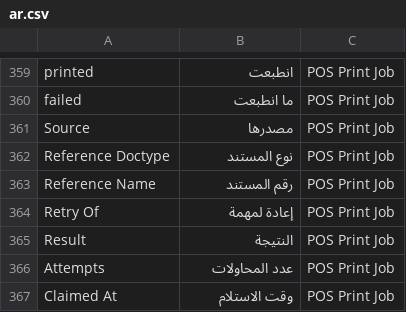
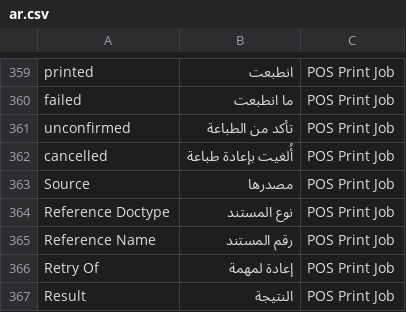
Before and after one commit to hh2000h4000/ruzmh_restaurant_pos, a CSV file: restaurant_pos/translations/ar.csv, drawn as a sheet; only a part is shown, gaps mark what is left out; the shorter side is filled out with more unchanged rows.

```diff
--- a/restaurant_pos/translations/ar.csv
+++ b/restaurant_pos/translations/ar.csv
@@ -360,2 +360,4 @@ printed,انطبعت,POS Print Job
 failed,ما انطبعت,POS Print Job
+unconfirmed,تأكد من الطباعة,POS Print Job
+cancelled,أُلغيت بإعادة طباعة,POS Print Job
 Source,مصدرها,POS Print Job
```
Also changed, not shown: 15 other files.
